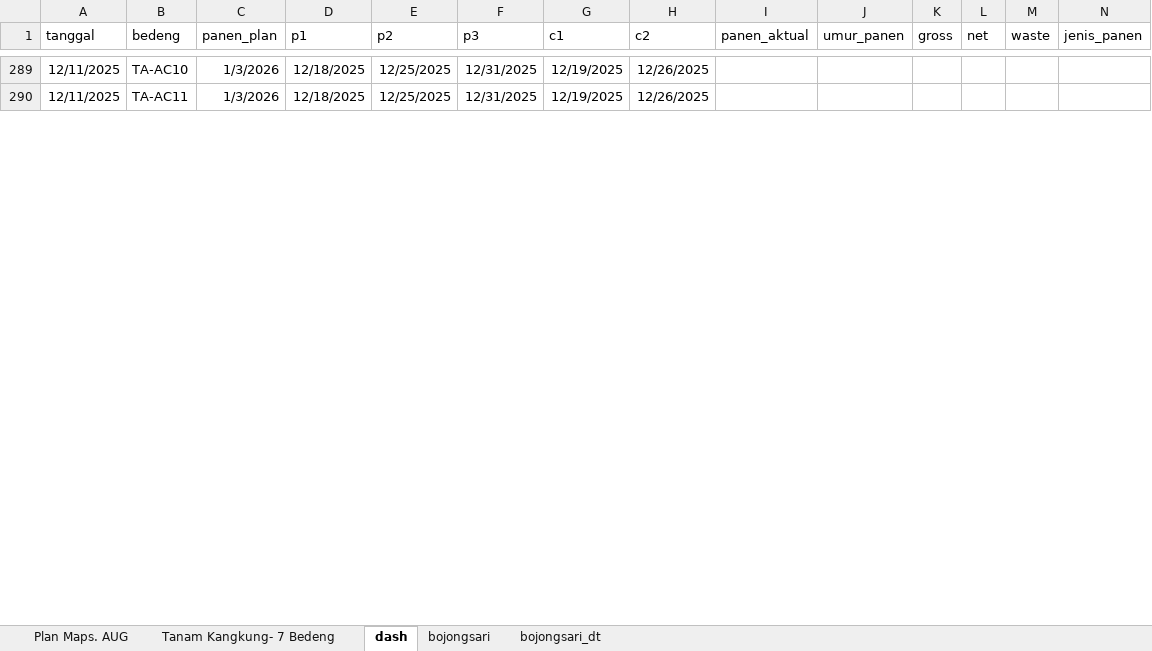
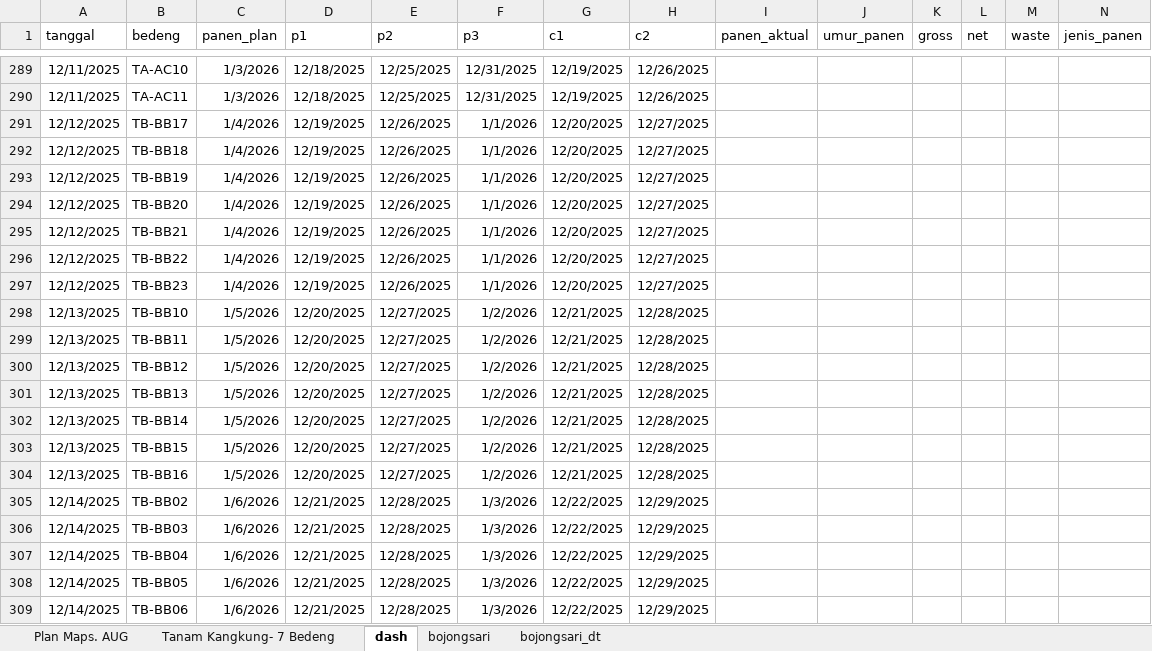
Before and after one commit to good2eddie/LF-dash, an Excel workbook: Plan_Kangkung_Daily.xlsx, sheet dash, drawn as a sheet; only a part is shown, gaps mark what is left out; values as stored, in another font and other column widths than the file's, no borders; conditional formats not drawn; the diff covers the shown part only; the diff names each change by its address in the sheet, - before the commit and + after, or states it on an @@ line.

```diff
--- a/Plan_Kangkung_Daily.xlsx (sheet dash)
+++ b/Plan_Kangkung_Daily.xlsx (sheet dash)
+row 291: 12/12/2025 | TB-BB17 | 1/4/2026 | 12/19/2025 | 12/26/2025 | 1/1/2026 | 12/20/2025 | 12/27/2025
+row 292: 12/12/2025 | TB-BB18 | 1/4/2026 | 12/19/2025 | 12/26/2025 | 1/1/2026 | 12/20/2025 | 12/27/2025
+row 293: 12/12/2025 | TB-BB19 | 1/4/2026 | 12/19/2025 | 12/26/2025 | 1/1/2026 | 12/20/2025 | 12/27/2025
+row 294: 12/12/2025 | TB-BB20 | 1/4/2026 | 12/19/2025 | 12/26/2025 | 1/1/2026 | 12/20/2025 | 12/27/2025
+row 295: 12/12/2025 | TB-BB21 | 1/4/2026 | 12/19/2025 | 12/26/2025 | 1/1/2026 | 12/20/2025 | 12/27/2025
+row 296: 12/12/2025 | TB-BB22 | 1/4/2026 | 12/19/2025 | 12/26/2025 | 1/1/2026 | 12/20/2025 | 12/27/2025
+row 297: 12/12/2025 | TB-BB23 | 1/4/2026 | 12/19/2025 | 12/26/2025 | 1/1/2026 | 12/20/2025 | 12/27/2025
+row 298: 12/13/2025 | TB-BB10 | 1/5/2026 | 12/20/2025 | 12/27/2025 | 1/2/2026 | 12/21/2025 | 12/28/2025
+row 299: 12/13/2025 | TB-BB11 | 1/5/2026 | 12/20/2025 | 12/27/2025 | 1/2/2026 | 12/21/2025 | 12/28/2025
+row 300: 12/13/2025 | TB-BB12 | 1/5/2026 | 12/20/2025 | 12/27/2025 | 1/2/2026 | 12/21/2025 | 12/28/2025
+row 301: 12/13/2025 | TB-BB13 | 1/5/2026 | 12/20/2025 | 12/27/2025 | 1/2/2026 | 12/21/2025 | 12/28/2025
+row 302: 12/13/2025 | TB-BB14 | 1/5/2026 | 12/20/2025 | 12/27/2025 | 1/2/2026 | 12/21/2025 | 12/28/2025
+row 303: 12/13/2025 | TB-BB15 | 1/5/2026 | 12/20/2025 | 12/27/2025 | 1/2/2026 | 12/21/2025 | 12/28/2025
+row 304: 12/13/2025 | TB-BB16 | 1/5/2026 | 12/20/2025 | 12/27/2025 | 1/2/2026 | 12/21/2025 | 12/28/2025
+row 305: 12/14/2025 | TB-BB02 | 1/6/2026 | 12/21/2025 | 12/28/2025 | 1/3/2026 | 12/22/2025 | 12/29/2025
+row 306: 12/14/2025 | TB-BB03 | 1/6/2026 | 12/21/2025 | 12/28/2025 | 1/3/2026 | 12/22/2025 | 12/29/2025
+row 307: 12/14/2025 | TB-BB04 | 1/6/2026 | 12/21/2025 | 12/28/2025 | 1/3/2026 | 12/22/2025 | 12/29/2025
+row 308: 12/14/2025 | TB-BB05 | 1/6/2026 | 12/21/2025 | 12/28/2025 | 1/3/2026 | 12/22/2025 | 12/29/2025
+row 309: 12/14/2025 | TB-BB06 | 1/6/2026 | 12/21/2025 | 12/28/2025 | 1/3/2026 | 12/22/2025 | 12/29/2025
```
Also changed, not shown: 17 added rows and 49 edited cells elsewhere in this sheet, sheet Tanam Kangkung- 7 Bedeng, formulas that keep their value.
